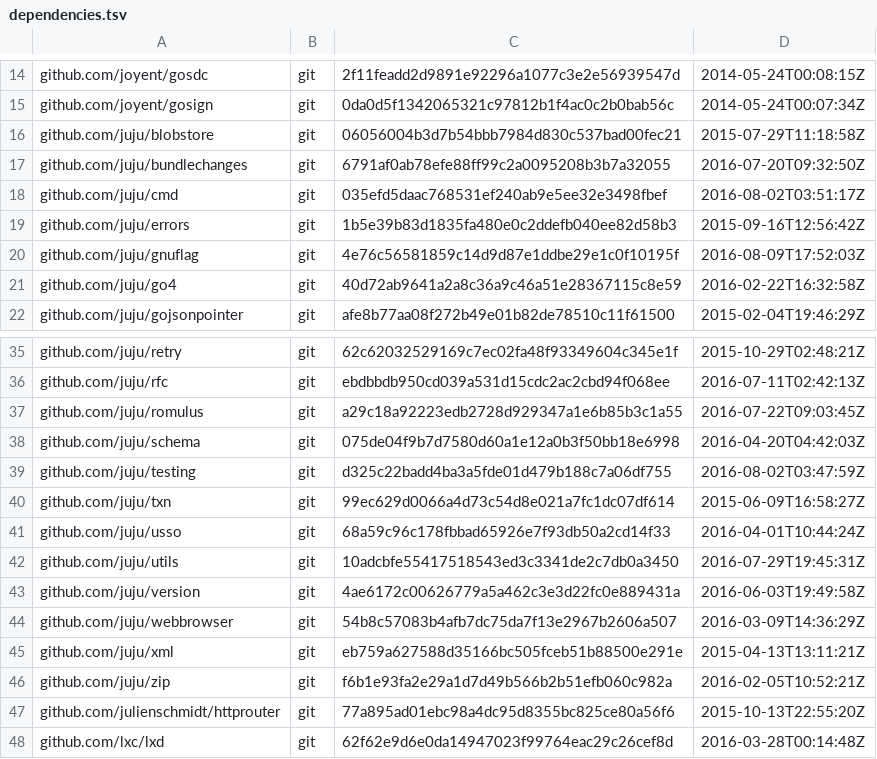
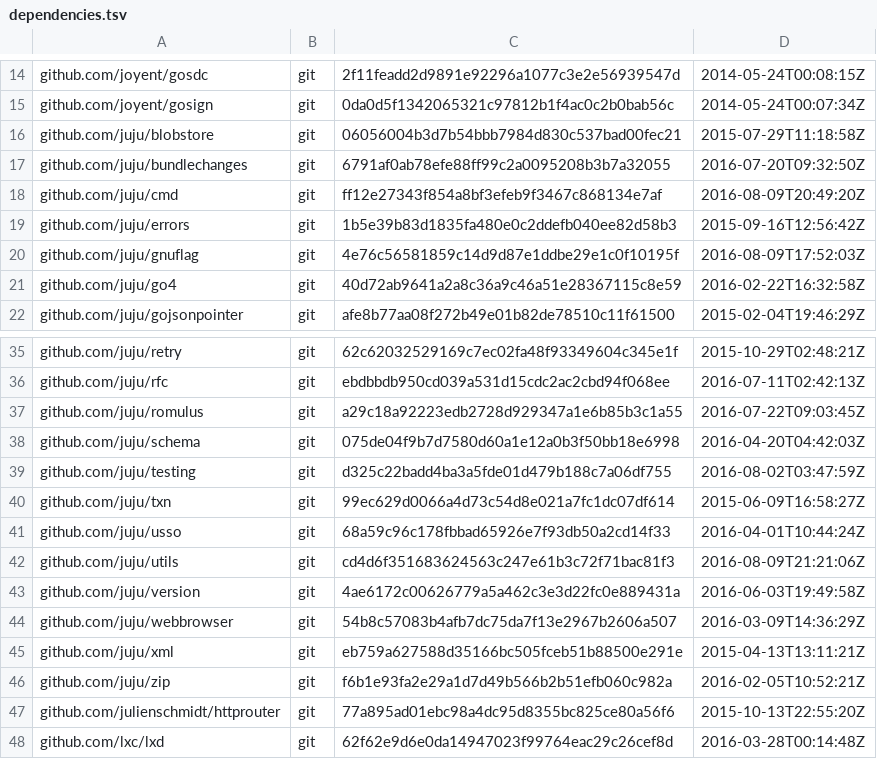
Before and after one commit to juju/juju, a TSV file: dependencies.tsv, drawn as a sheet; only a part is shown, gaps mark what is left out.

Commit message:
update juju/cmd, juju/utils depends

```diff
--- a/dependencies.tsv
+++ b/dependencies.tsv
@@ -17,3 +17,3 @@ github.com/juju/blobstore	git	06056004b3d7b54bbb7984d830c537bad00fec21	2015-07-2
 github.com/juju/bundlechanges	git	6791af0ab78efe88ff99c2a0095208b3b7a32055	2016-07-20T09:32:50Z
-github.com/juju/cmd	git	035efd5daac768531ef240ab9e5ee32e3498fbef	2016-08-02T03:51:17Z
+github.com/juju/cmd	git	ff12e27343f854a8bf3efeb9f3467c868134e7af	2016-08-09T20:49:20Z
 github.com/juju/errors	git	1b5e39b83d1835fa480e0c2ddefb040ee82d58b3	2015-09-16T12:56:42Z
@@ -41,3 +41,3 @@ github.com/juju/txn	git	99ec629d0066a4d73c54d8e021a7fc1dc07df614	2015-06-09T16:5
 github.com/juju/usso	git	68a59c96c178fbbad65926e7f93db50a2cd14f33	2016-04-01T10:44:24Z
-github.com/juju/utils	git	10adcbfe55417518543ed3c3341de2c7db0a3450	2016-07-29T19:45:31Z
+github.com/juju/utils	git	cd4d6f351683624563c247e61b3c72f71bac81f3	2016-08-09T21:21:06Z
 github.com/juju/version	git	4ae6172c00626779a5a462c3e3d22fc0e889431a	2016-06-03T19:49:58Z
```
